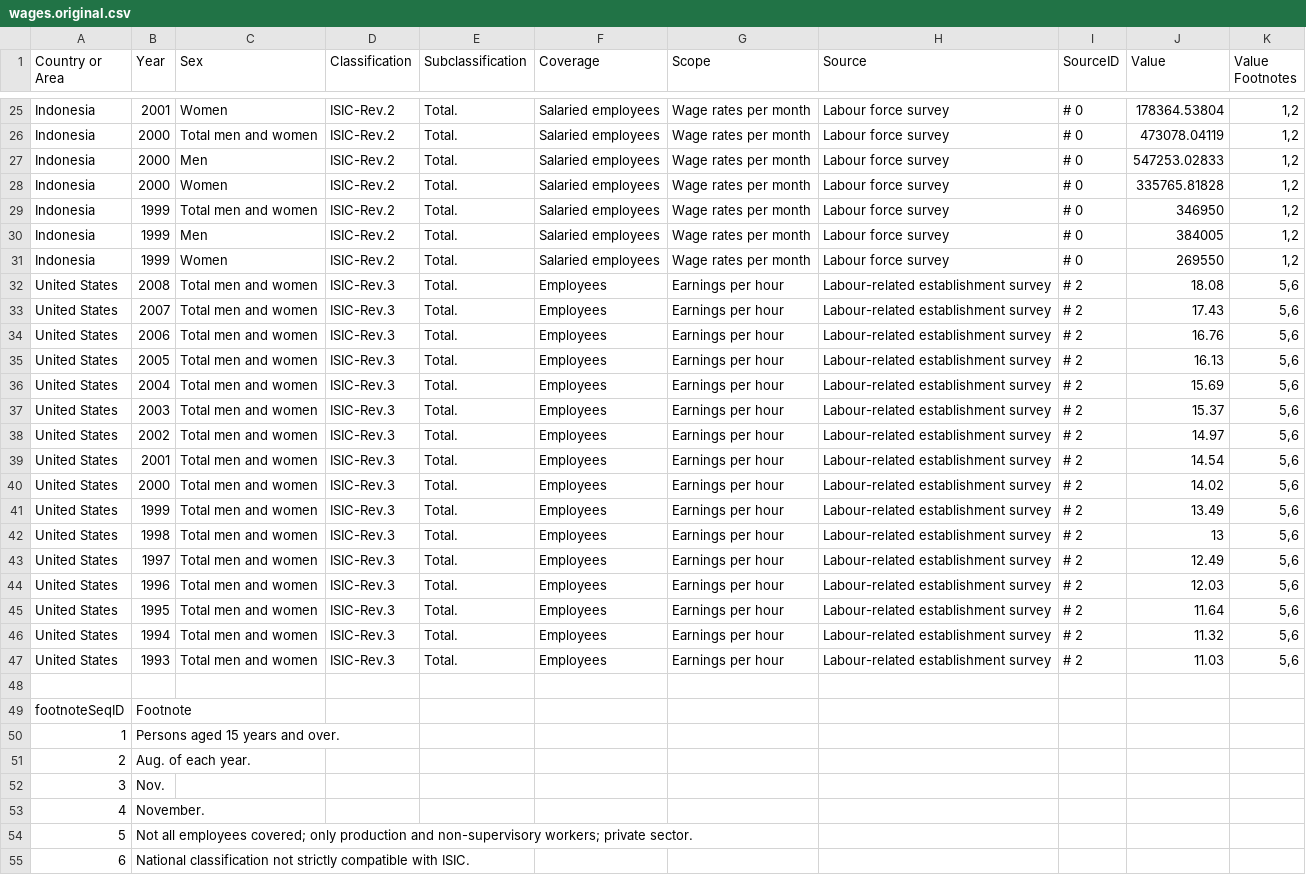
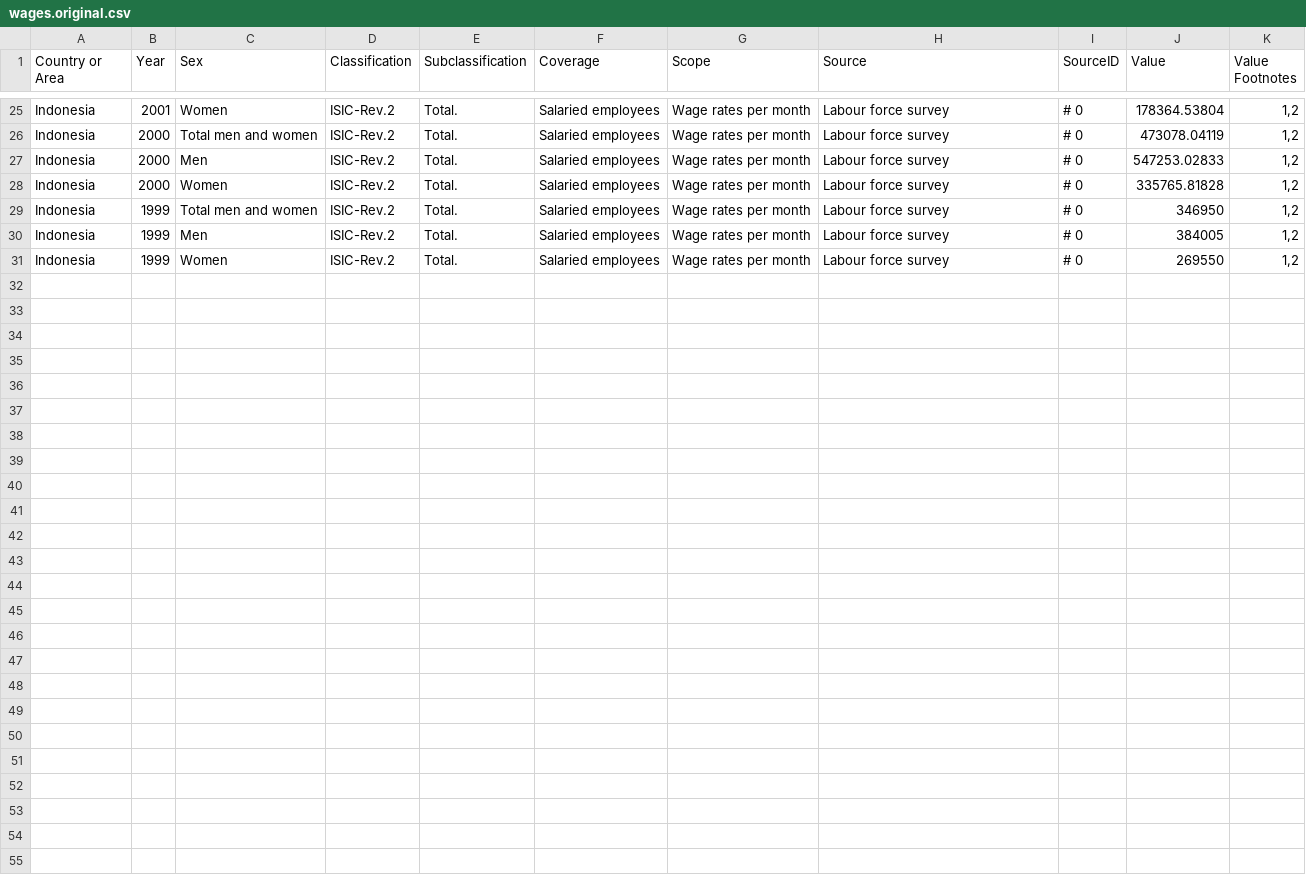
Before and after one commit to egunadi/dsci554-a1, a CSV file: data/wages.original.csv, drawn as a sheet; only a part is shown, gaps mark what is left out.

```diff
--- a/data/wages.original.csv
+++ b/data/wages.original.csv
@@ -31,25 +31 @@
 "Indonesia","1999","Women","ISIC-Rev.2","Total.","Salaried employees","Wage rates per month","Labour force survey","# 0","269550","1,2"
-"United States","2008","Total men and women","ISIC-Rev.3","Total.","Employees","Earnings per hour","Labour-related establishment survey","# 2","18.08","5,6"
-"United States","2007","Total men and women","ISIC-Rev.3","Total.","Employees","Earnings per hour","Labour-related establishment survey","# 2","17.43","5,6"
-"United States","2006","Total men and women","ISIC-Rev.3","Total.","Employees","Earnings per hour","Labour-related establishment survey","# 2","16.76","5,6"
-"United States","2005","Total men and women","ISIC-Rev.3","Total.","Employees","Earnings per hour","Labour-related establishment survey","# 2","16.13","5,6"
-"United States","2004","Total men and women","ISIC-Rev.3","Total.","Employees","Earnings per hour","Labour-related establishment survey","# 2","15.69","5,6"
-"United States","2003","Total men and women","ISIC-Rev.3","Total.","Employees","Earnings per hour","Labour-related establishment survey","# 2","15.37","5,6"
-"United States","2002","Total men and women","ISIC-Rev.3","Total.","Employees","Earnings per hour","Labour-related establishment survey","# 2","14.97","5,6"
-"United States","2001","Total men and women","ISIC-Rev.3","Total.","Employees","Earnings per hour","Labour-related establishment survey","# 2","14.54","5,6"
-"United States","2000","Total men and women","ISIC-Rev.3","Total.","Employees","Earnings per hour","Labour-related establishment survey","# 2","14.02","5,6"
-"United States","1999","Total men and women","ISIC-Rev.3","Total.","Employees","Earnings per hour","Labour-related establishment survey","# 2","13.49","5,6"
-"United States","1998","Total men and women","ISIC-Rev.3","Total.","Employees","Earnings per hour","Labour-related establishment survey","# 2","13","5,6"
-"United States","1997","Total men and women","ISIC-Rev.3","Total.","Employees","Earnings per hour","Labour-related establishment survey","# 2","12.49","5,6"
-"United States","1996","Total men and women","ISIC-Rev.3","Total.","Employees","Earnings per hour","Labour-related establishment survey","# 2","12.03","5,6"
-"United States","1995","Total men and women","ISIC-Rev.3","Total.","Employees","Earnings per hour","Labour-related establishment survey","# 2","11.64","5,6"
-"United States","1994","Total men and women","ISIC-Rev.3","Total.","Employees","Earnings per hour","Labour-related establishment survey","# 2","11.32","5,6"
-"United States","1993","Total men and women","ISIC-Rev.3","Total.","Employees","Earnings per hour","Labour-related establishment survey","# 2","11.03","5,6"
-
-"footnoteSeqID","Footnote"
-"1","Persons aged 15 years and over."
-"2","Aug. of each year."
-"3","Nov."
-"4","November."
-"5","Not all employees covered; only production and non-supervisory workers; private sector."
-"6","National classification not strictly compatible with ISIC."
```
Also changed, not shown: 3 other files.
